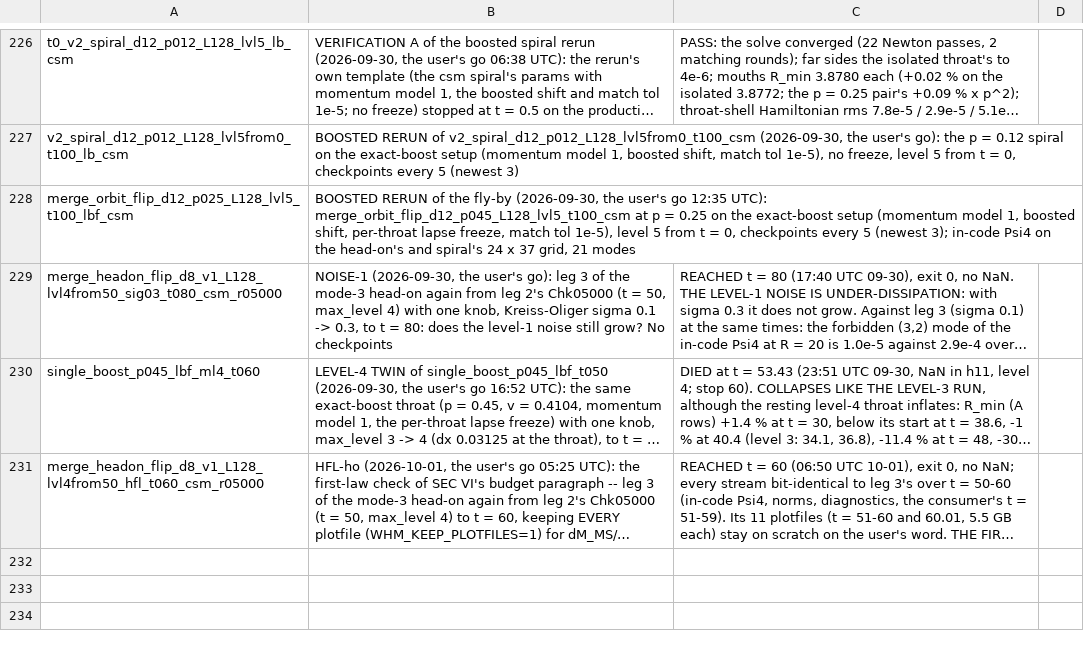
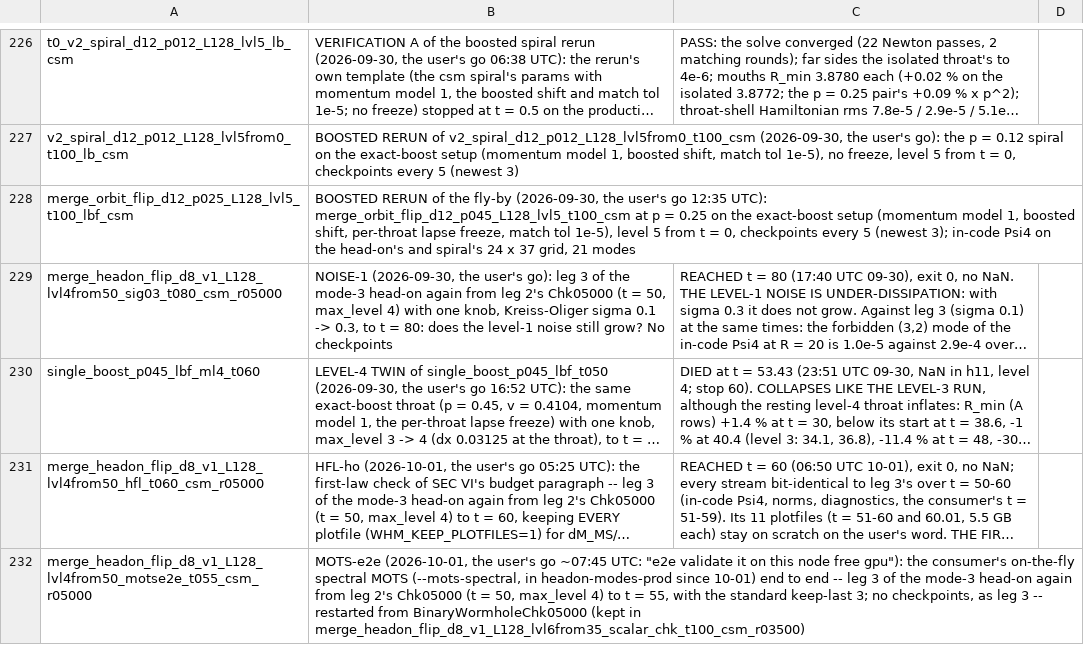
Before and after one commit to Nikchik-coder/GRTeclyn, a TSV file: results/merger/runs_registry.tsv, drawn as a sheet; only a part is shown, gaps mark what is left out; long unchanged cells end in …; the diff names each change by its address in the sheet, - before the commit and + after, or states it on an @@ line.

Commit message:
status: the head-on horizon needs re-measuring; MOTS-ho1/2/3 queued
New CRITICAL section: the round and oriented scans under-read the
deformed head-on remnant (4-11 % and 3-7 % at t = 51-60 against the
3D finder), so Fig. 5(a,b), its caption's birth and end values, the
abstract's "shrinks by a quarter", the remnant radius and mass, the
formation time and the Limitations' shape systematic need the 3D
finder. The single throats, the moving-throat result and the spiral's
horizons are not affected. The fix is the head-on chain replayed with
--mots-spectral on the second node: MOTS-ho3 (t = 50-100, ~7 h),
MOTS-ho2 (t = 35-50, ~7.5 h), MOTS-ho1 (t = 0-35, ~13 h), each on the
user's go. MOTS-e2e is at t = 51.4 and starts bit-identical to leg 3;
its registry line from the launcher is included.

```diff
--- a/results/merger/runs_registry.tsv
+++ b/results/merger/runs_registry.tsv
+row 232: merge_headon_flip_d8_v1_L128_lvl4from50_motse2e_t055_csm_r05000 | MOTS-e2e (2026-10-01, the user's go ~07:45 UTC: "e2e validate it on this node free gpu"): the consumer's on-the-fly spectral MOTS (--mots-spectral, in headon-modes-prod since 10-01) end to end -- leg 3 of the mode-3 head-on again from leg 2's Chk05000 (t = 50, max_level 4) to t = 55, with the standard keep-last 3; no checkpoints, as leg 3 -- restarted from BinaryWormholeChk05000 (kept in merge_headon_flip_d8_v1_L128_lvl6from35_scalar_chk_t100_csm_r03500)
```
Also changed, not shown: 2 other files.
